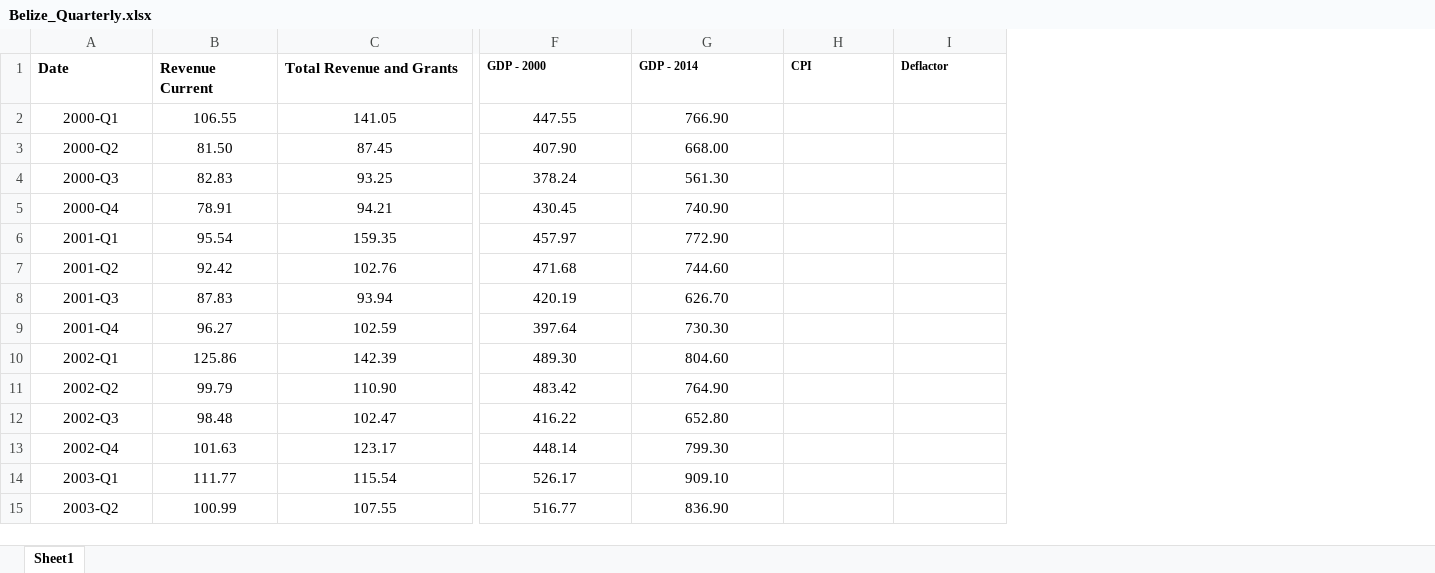
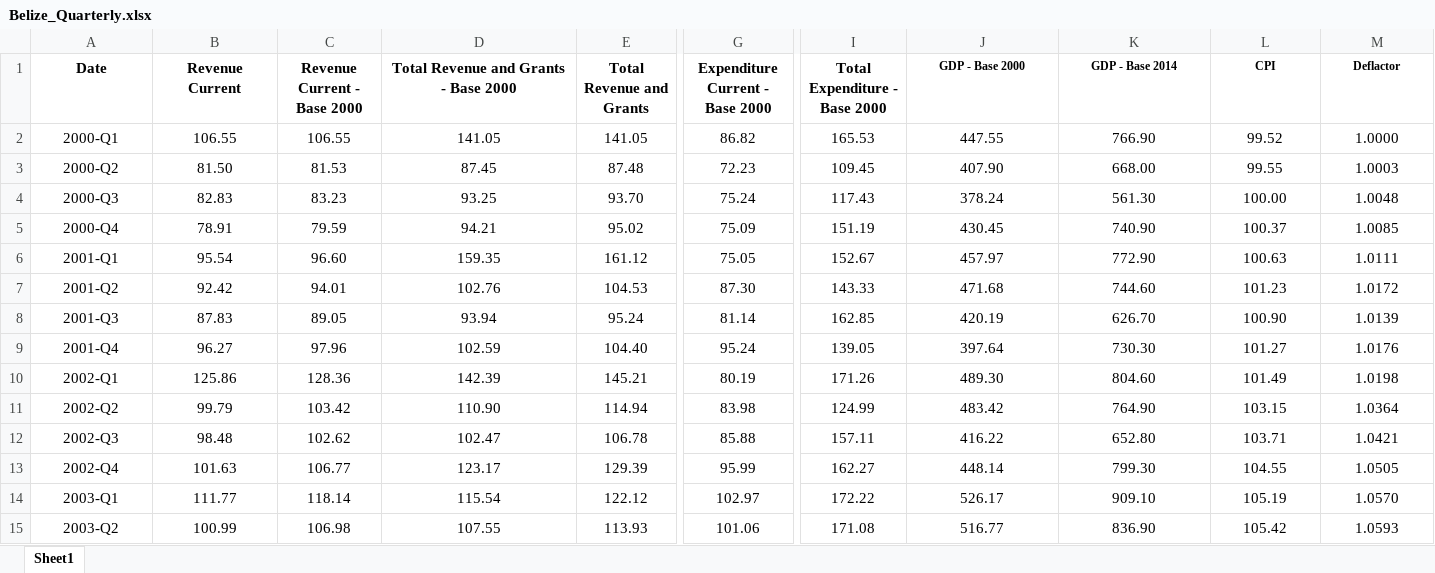
Before and after one commit to msramirezgo/VAR_VEC-2023, an Excel workbook: Belize_Quarterly.xlsx, sheet Sheet1, drawn as a sheet; only a part is shown, gaps mark what is left out; values as stored, in another font and other column widths than the file's, no borders; addresses are those after the commit; the diff covers the shown part only; the diff names each change by its address in the sheet, - before the commit and + after, or states it on an @@ line.

Commit message:
Datos trimestrales de Belize

```diff
--- a/Belize_Quarterly.xlsx (sheet Sheet1)
+++ b/Belize_Quarterly.xlsx (sheet Sheet1)
+column C (Revenue Current - Base 2000), rows 2-15: 106.55 | 81.53 | 83.23 | 79.59 | 96.60 | 94.01 | 89.05 | 97.96 | 128.36 | 103.42 | 102.62 | 106.77 | 118.14 | 106.98
+column E (Total Revenue and Grants), rows 2-15: 141.05 | 87.48 | 93.70 | 95.02 | 161.12 | 104.53 | 95.24 | 104.40 | 145.21 | 114.94 | 106.78 | 129.39 | 122.12 | 113.93
+column G (Expenditure Current - Base 2000), rows 2-15: 86.82 | 72.23 | 75.24 | 75.09 | 75.05 | 87.30 | 81.14 | 95.24 | 80.19 | 83.98 | 85.88 | 95.99 | 102.97 | 101.06
+column I (Total Expenditure - Base 2000), rows 2-15: 165.53 | 109.45 | 117.43 | 151.19 | 152.67 | 143.33 | 162.85 | 139.05 | 171.26 | 124.99 | 157.11 | 162.27 | 172.22 | 171.08
-A1:B1 alignment: left
+A1:B1 alignment: center
-D1: Total Revenue and Grants
+D1: Total Revenue and Grants - Base 2000
-D1 alignment: left
+D1 alignment: center
-J1: GDP - 2000
+J1: GDP - Base 2000
-J1:M1 alignment: left
+J1:M1 alignment: center
-K1: GDP - 2014
+K1: GDP - Base 2014
-L2 (CPI): (empty)
+L2 (CPI): 99.52
-M2 (Deflactor): (empty)
+M2 (Deflactor): 1.0000
-L3 (CPI): (empty)
+L3 (CPI): 99.55
-M3 (Deflactor): (empty)
+M3 (Deflactor): 1.0003
-L4 (CPI): (empty)
+L4 (CPI): 100.00
-M4 (Deflactor): (empty)
+M4 (Deflactor): 1.0048
-L5 (CPI): (empty)
+L5 (CPI): 100.37
-M5 (Deflactor): (empty)
+M5 (Deflactor): 1.0085
-L6 (CPI): (empty)
+L6 (CPI): 100.63
-M6 (Deflactor): (empty)
+M6 (Deflactor): 1.0111
-L7 (CPI): (empty)
+L7 (CPI): 101.23
-M7 (Deflactor): (empty)
+M7 (Deflactor): 1.0172
-L8 (CPI): (empty)
+L8 (CPI): 100.90
-M8 (Deflactor): (empty)
+M8 (Deflactor): 1.0139
-L9 (CPI): (empty)
+L9 (CPI): 101.27
-M9 (Deflactor): (empty)
+M9 (Deflactor): 1.0176
-L10 (CPI): (empty)
+L10 (CPI): 101.49
-M10 (Deflactor): (empty)
+M10 (Deflactor): 1.0198
-L11 (CPI): (empty)
+L11 (CPI): 103.15
-M11 (Deflactor): (empty)
+M11 (Deflactor): 1.0364
-L12 (CPI): (empty)
+L12 (CPI): 103.71
-M12 (Deflactor): (empty)
+M12 (Deflactor): 1.0421
-L13 (CPI): (empty)
+L13 (CPI): 104.55
-M13 (Deflactor): (empty)
+M13 (Deflactor): 1.0505
-L14 (CPI): (empty)
+L14 (CPI): 105.19
-M14 (Deflactor): (empty)
+M14 (Deflactor): 1.0570
-L15 (CPI): (empty)
+L15 (CPI): 105.42
-M15 (Deflactor): (empty)
+M15 (Deflactor): 1.0593
```
Also changed, not shown: 1 removed row, 153 edited cells and cell formats elsewhere in this sheet.
